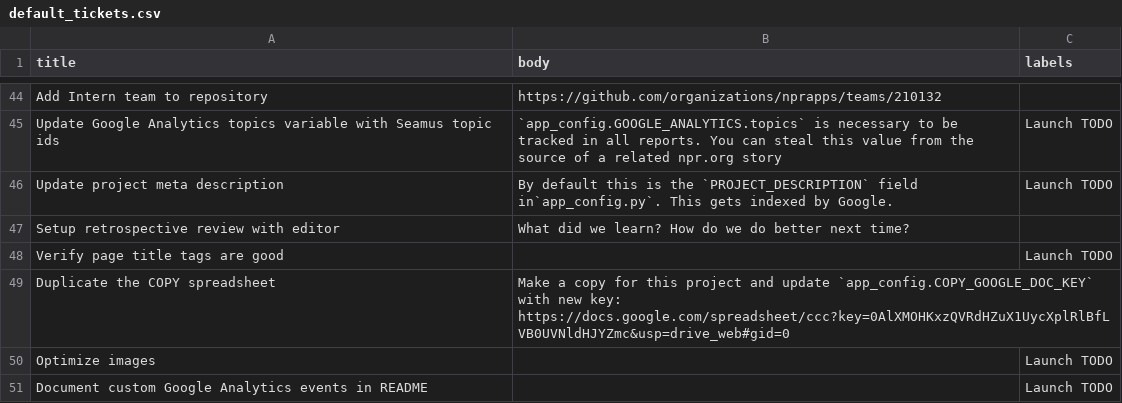
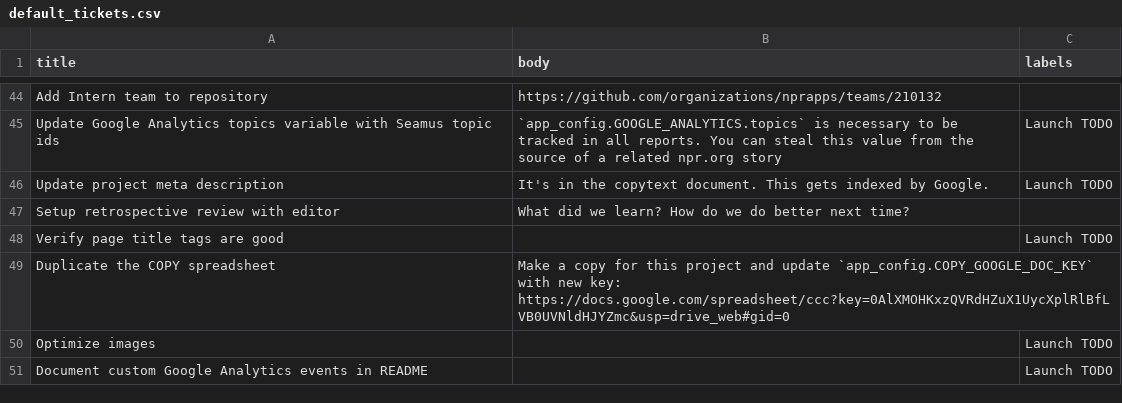
Before and after one commit to nprapps/app-template, a CSV file: etc/default_tickets.csv, drawn as a sheet; only a part is shown, gaps mark what is left out.

Commit message:
Update default_tickets.csv

```diff
--- a/etc/default_tickets.csv
+++ b/etc/default_tickets.csv
@@ -45,3 +45,3 @@ Add Intern team to repository,https://github.com/organizations/nprapps/teams/210
 Update Google Analytics topics variable with Seamus topic ids,`app_config.GOOGLE_ANALYTICS.topics` is necessary to be tracked in all reports. You can steal this value from the source of a related npr.org story,Launch TODO
-Update project meta description,By default this is the `PROJECT_DESCRIPTION` field in`app_config.py`. This gets indexed by Google.,Launch TODO
+Update project meta description,It's in the copytext document. This gets indexed by Google.,Launch TODO
 Setup retrospective review with editor,What did we learn? How do we do better next time?,
```
